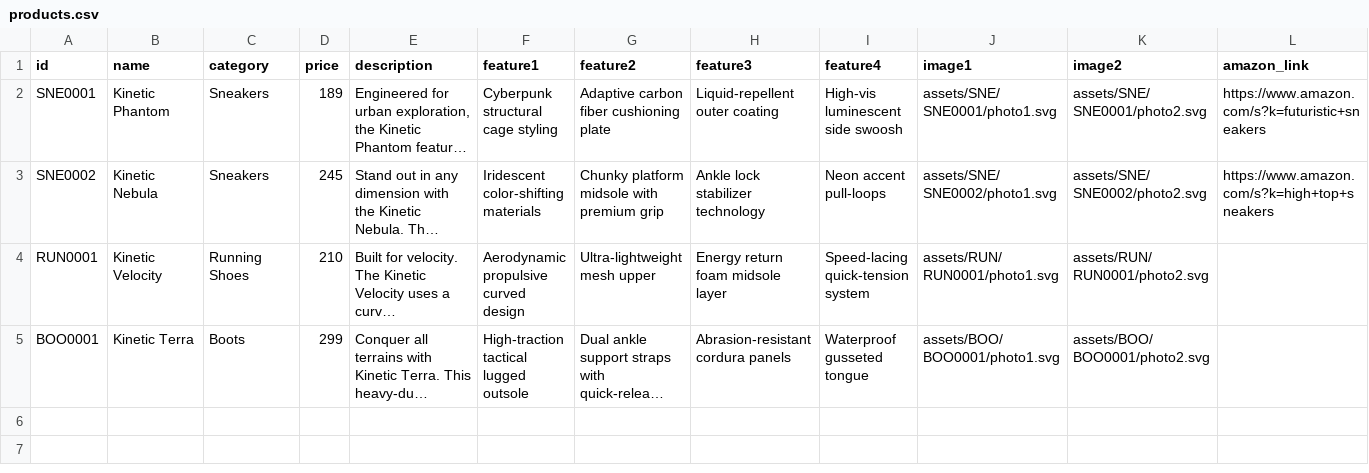
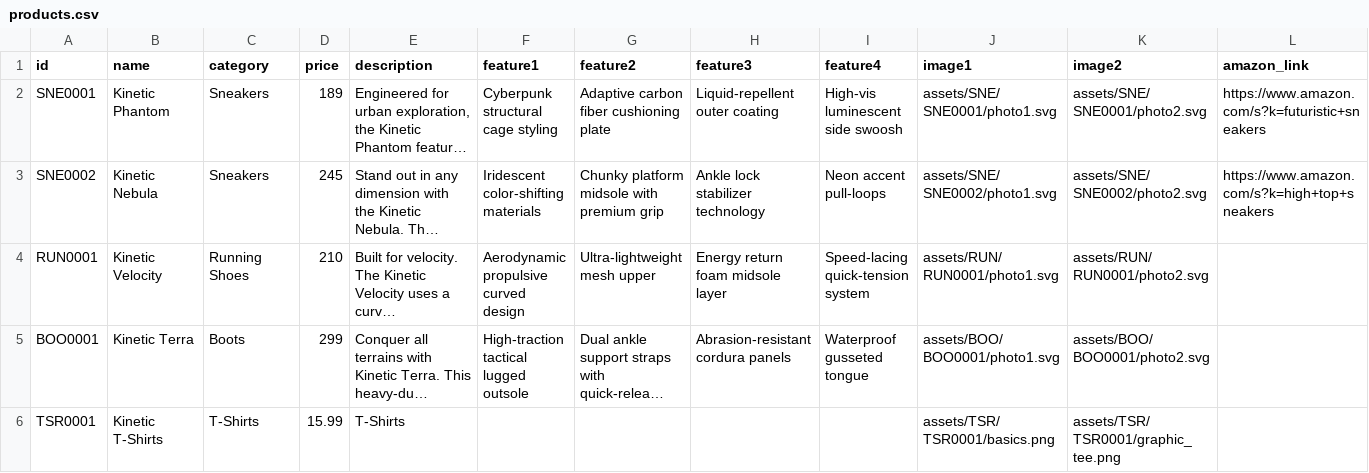
Before and after one commit to thelonewolf2/ShoeShop, a CSV file: products.csv, drawn as a sheet; only a part is shown; long unchanged cells end in …; rows hold the shown columns only; the diff names each change by its address in the sheet, - before the commit and + after, or states it on an @@ line.

```diff
--- a/products.csv
+++ b/products.csv
+row 6: TSR0001 | Kinetic T-Shirts | T-Shirts | 15.99 | T-Shirts |  |  |  |  | assets/TSR/TSR0001/basics.png | assets/TSR/TSR0001/graphic_tee.png
```
Also changed, not shown: 2 other files.
